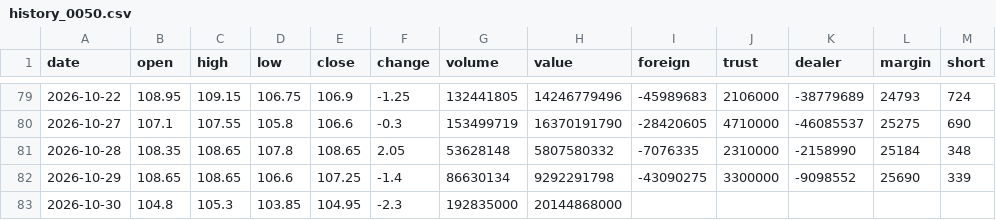
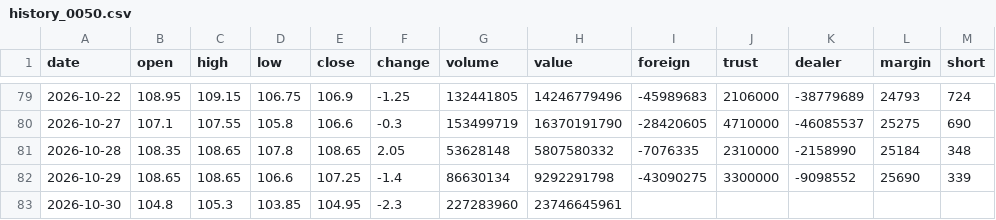
Before and after one commit to Roylin520/stockMarket, a CSV file: data/history_0050.csv, drawn as a sheet; only a part is shown, gaps mark what is left out.

```diff
--- a/data/history_0050.csv
+++ b/data/history_0050.csv
@@ -82,2 +82,2 @@
 2026-10-29,108.65,108.65,106.6,107.25,-1.4,86630134,9292291798,-43090275,3300000,-9098552,25690,339
-2026-10-30,104.8,105.3,103.85,104.95,-2.3,192835000,20144868000,,,,,
+2026-10-30,104.8,105.3,103.85,104.95,-2.3,227283960,23746645961,,,,,
```
Also changed, not shown: data/history_2059.csv, data/history_3324.csv, 22 other files.
